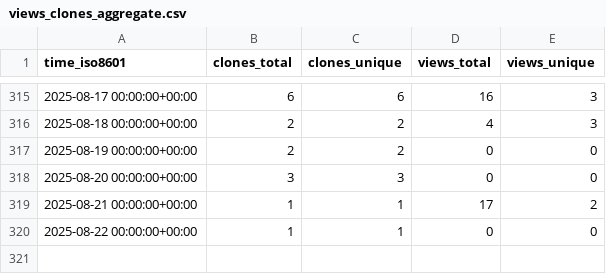
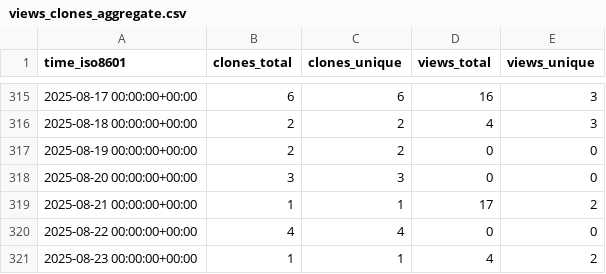
Before and after one commit to peff74/ACS712_ESP8266, a CSV file: peff74/ACS712_ESP8266/ghrs-data/views_clones_aggregate.csv, drawn as a sheet; only a part is shown, gaps mark what is left out.

```diff
--- a/peff74/ACS712_ESP8266/ghrs-data/views_clones_aggregate.csv
+++ b/peff74/ACS712_ESP8266/ghrs-data/views_clones_aggregate.csv
@@ -319,2 +319,3 @@ time_iso8601,clones_total,clones_unique,views_total,views_unique
 2025-08-21 00:00:00+00:00,1,1,17,2
-2025-08-22 00:00:00+00:00,1,1,0,0
+2025-08-22 00:00:00+00:00,4,4,0,0
+2025-08-23 00:00:00+00:00,1,1,4,2
```
Also changed, not shown: 1 other file.
